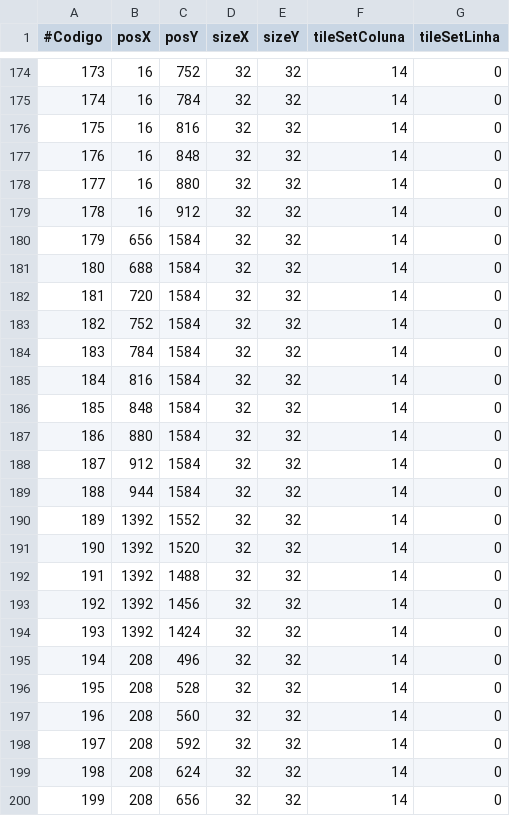
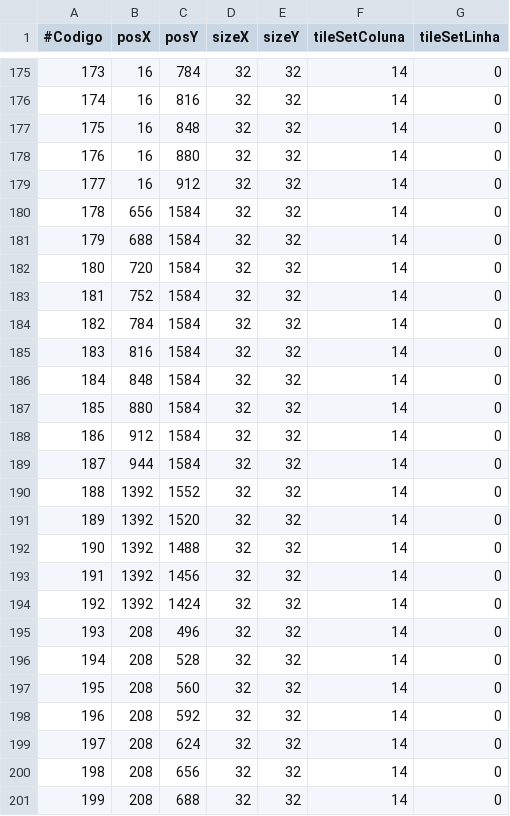
Before and after one commit to tyagow/MortalSurvivor, a CSV file: res/Data/data/obstaculosFaseUm.csv, drawn as a sheet; only a part is shown, gaps mark what is left out; the diff covers the shown part only.

```diff
--- a/res/Data/data/obstaculosFaseUm.csv
+++ b/res/Data/data/obstaculosFaseUm.csv
@@ -174,27 +175,27 @@
-173;16;752;32;32;14;0
-174;16;784;32;32;14;0
-175;16;816;32;32;14;0
-176;16;848;32;32;14;0
-177;16;880;32;32;14;0
-178;16;912;32;32;14;0
-179;656;1584;32;32;14;0
-180;688;1584;32;32;14;0
-181;720;1584;32;32;14;0
-182;752;1584;32;32;14;0
-183;784;1584;32;32;14;0
-184;816;1584;32;32;14;0
-185;848;1584;32;32;14;0
-186;880;1584;32;32;14;0
-187;912;1584;32;32;14;0
-188;944;1584;32;32;14;0
-189;1392;1552;32;32;14;0
-190;1392;1520;32;32;14;0
-191;1392;1488;32;32;14;0
-192;1392;1456;32;32;14;0
-193;1392;1424;32;32;14;0
-194;208;496;32;32;14;0
-195;208;528;32;32;14;0
-196;208;560;32;32;14;0
-197;208;592;32;32;14;0
-198;208;624;32;32;14;0
-199;208;656;32;32;14;0
+173;16;784;32;32;14;0
+174;16;816;32;32;14;0
+175;16;848;32;32;14;0
+176;16;880;32;32;14;0
+177;16;912;32;32;14;0
+178;656;1584;32;32;14;0
+179;688;1584;32;32;14;0
+180;720;1584;32;32;14;0
+181;752;1584;32;32;14;0
+182;784;1584;32;32;14;0
+183;816;1584;32;32;14;0
+184;848;1584;32;32;14;0
+185;880;1584;32;32;14;0
+186;912;1584;32;32;14;0
+187;944;1584;32;32;14;0
+188;1392;1552;32;32;14;0
+189;1392;1520;32;32;14;0
+190;1392;1488;32;32;14;0
+191;1392;1456;32;32;14;0
+192;1392;1424;32;32;14;0
+193;208;496;32;32;14;0
+194;208;528;32;32;14;0
+195;208;560;32;32;14;0
+196;208;592;32;32;14;0
+197;208;624;32;32;14;0
+198;208;656;32;32;14;0
+199;208;688;32;32;14;0
```
Also changed, not shown: 1 added row, 1 removed row and 126 edited cells elsewhere in this file, 16 other files.
